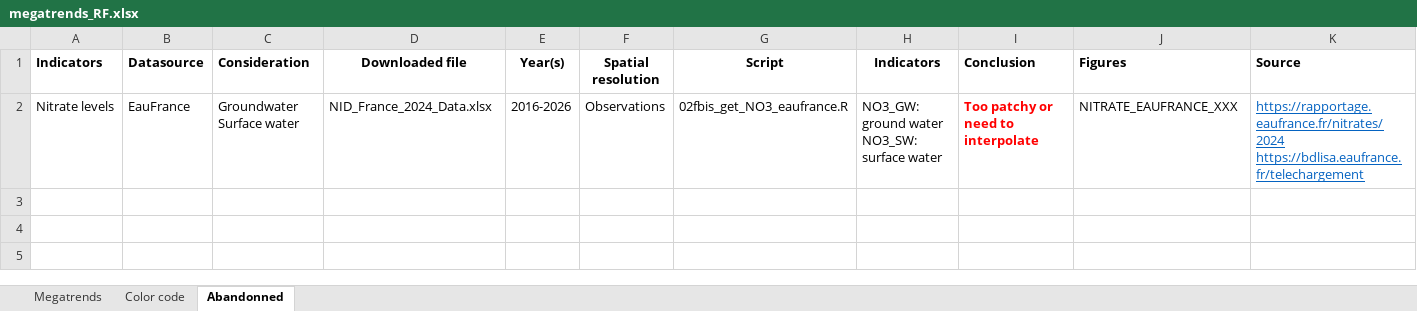
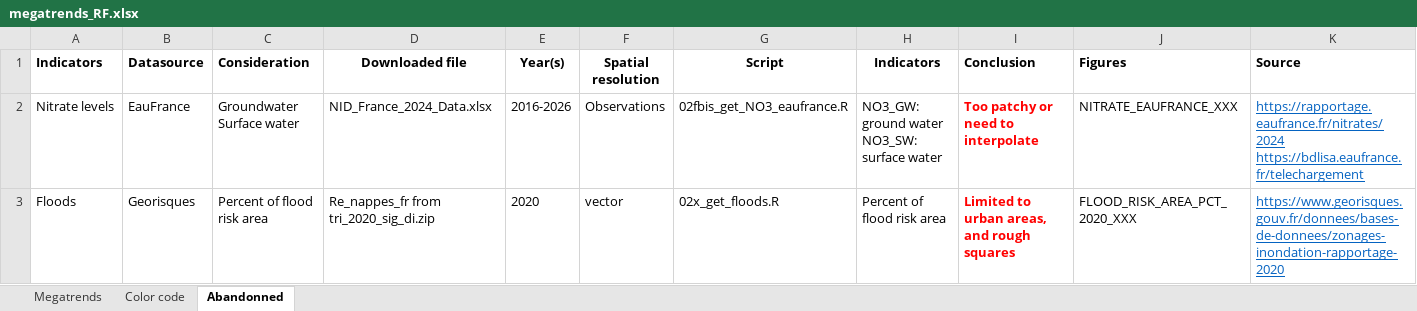
Before and after one commit to rfrelat/megatrends, an Excel workbook: progress/megatrends_RF.xlsx, sheet Abandonned, drawn as a sheet; values as stored, in another font and other column widths than the file's, no borders; the diff names each change by its address in the sheet, - before the commit and + after, or states it on an @@ line.

```diff
--- a/progress/megatrends_RF.xlsx (sheet Abandonned)
+++ b/progress/megatrends_RF.xlsx (sheet Abandonned)
+row 3: Floods | Georisques | Percent of flood risk area | Re_nappes_fr from tri_2020_sig_di.zip | 2020 | vector | 02x_get_floods.R | Percent of flood risk area | Limited to urban areas, and rough squares | FLOOD_RISK_AREA_PCT_2020_XXX | https://www.georisques.gouv.fr/donnees/bases-de-donnees/zonages-inondation-rapportage-2020
```
Also changed, not shown: sheet Megatrends, sheet Color code, data/derived-data/megatrends_metadata.xlsx, 53 other files.
